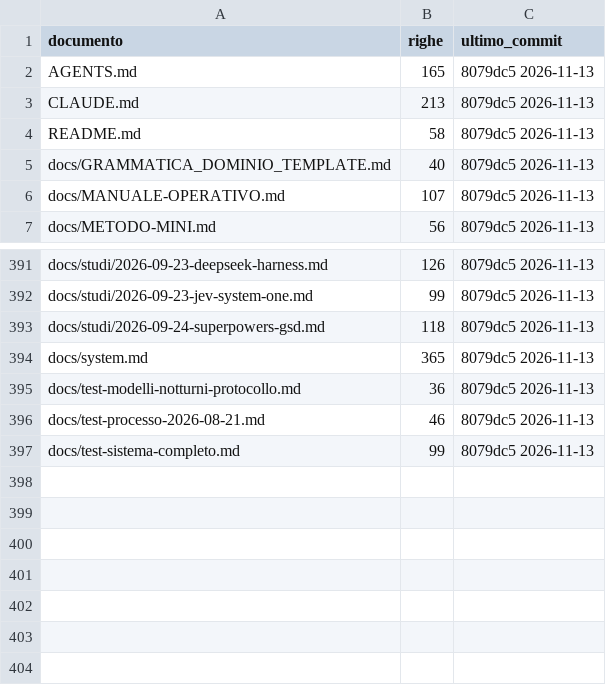
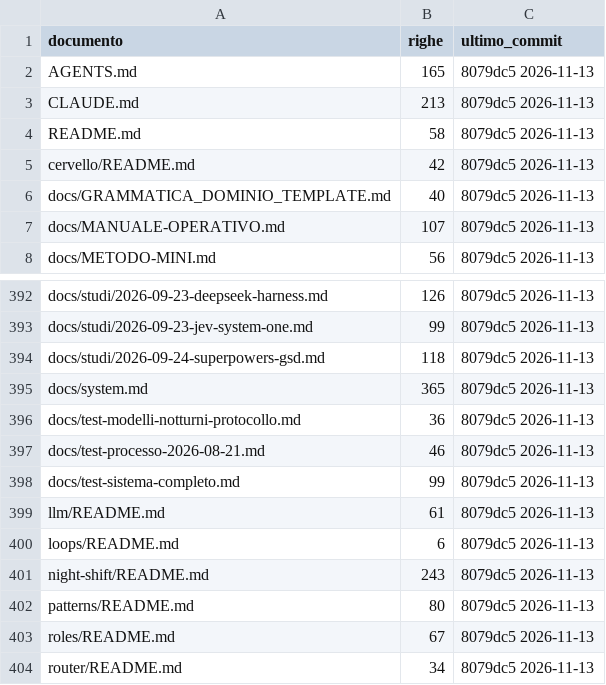
Before and after one commit to obi2kenobi/AI_Programmer, a TSV file: docs/_inventario.tsv, drawn as a sheet; only a part is shown, gaps mark what is left out; the diff names each change by its address in the sheet, - before the commit and + after, or states it on an @@ line.

Commit message:
docs: inventario corretto (nomi non ASCII)

```diff
--- a/docs/_inventario.tsv
+++ b/docs/_inventario.tsv
+row 5: cervello/README.md | 42 | 8079dc5 2026-11-13
+row 399: llm/README.md | 61 | 8079dc5 2026-11-13
+row 400: loops/README.md | 6 | 8079dc5 2026-11-13
+row 401: night-shift/README.md | 243 | 8079dc5 2026-11-13
+row 402: patterns/README.md | 80 | 8079dc5 2026-11-13
+row 403: roles/README.md | 67 | 8079dc5 2026-11-13
+row 404: router/README.md | 34 | 8079dc5 2026-11-13
```
